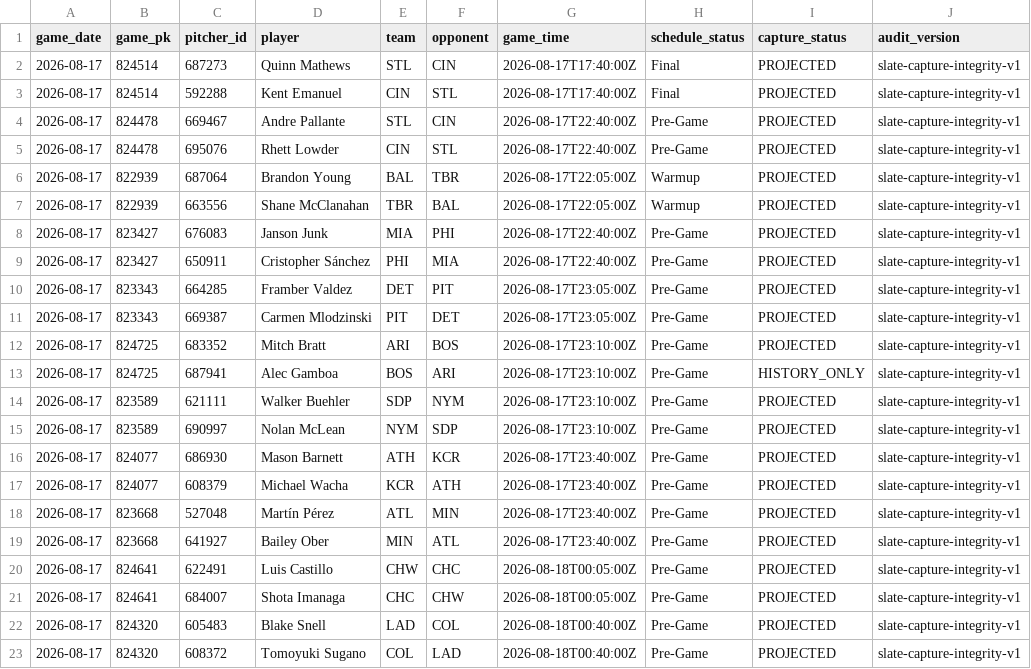
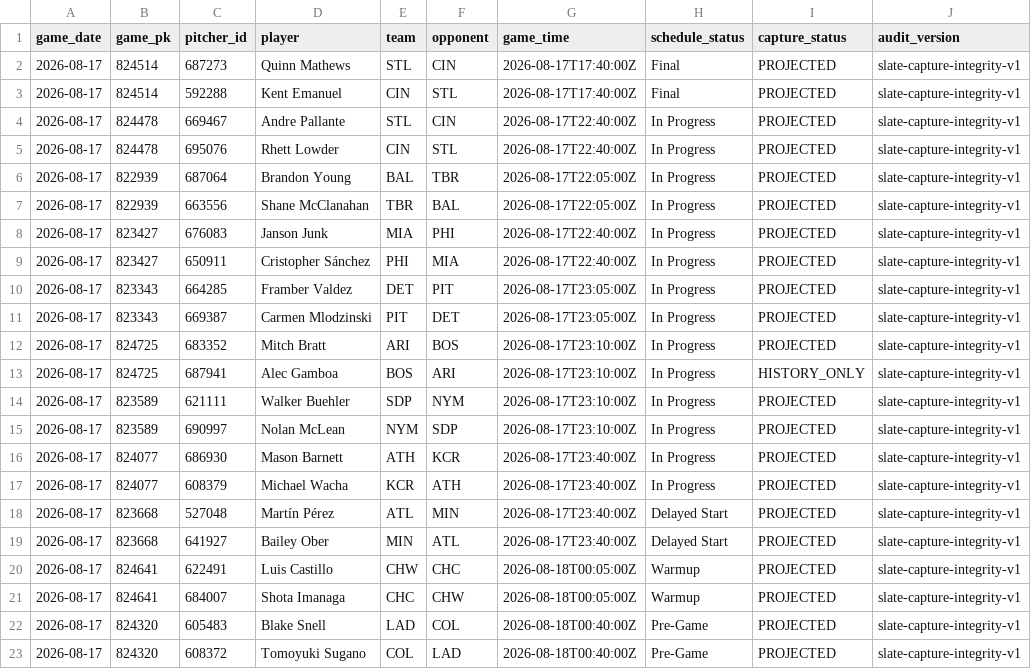
Before and after one commit to KingTud88/MLB-Prop-App, a CSV file: data/slate_capture_integrity.csv, drawn as a sheet.

```diff
--- a/data/slate_capture_integrity.csv
+++ b/data/slate_capture_integrity.csv
@@ -3,20 +3,20 @@ game_date,game_pk,pitcher_id,player,team,opponent,game_time,schedule_status,capt
 2026-08-17,824514,592288,Kent Emanuel,CIN,STL,2026-08-17T17:40:00Z,Final,PROJECTED,slate-capture-integrity-v1
-2026-08-17,824478,669467,Andre Pallante,STL,CIN,2026-08-17T22:40:00Z,Pre-Game,PROJECTED,slate-capture-integrity-v1
-2026-08-17,824478,695076,Rhett Lowder,CIN,STL,2026-08-17T22:40:00Z,Pre-Game,PROJECTED,slate-capture-integrity-v1
-2026-08-17,822939,687064,Brandon Young,BAL,TBR,2026-08-17T22:05:00Z,Warmup,PROJECTED,slate-capture-integrity-v1
-2026-08-17,822939,663556,Shane McClanahan,TBR,BAL,2026-08-17T22:05:00Z,Warmup,PROJECTED,slate-capture-integrity-v1
-2026-08-17,823427,676083,Janson Junk,MIA,PHI,2026-08-17T22:40:00Z,Pre-Game,PROJECTED,slate-capture-integrity-v1
-2026-08-17,823427,650911,Cristopher Sánchez,PHI,MIA,2026-08-17T22:40:00Z,Pre-Game,PROJECTED,slate-capture-integrity-v1
-2026-08-17,823343,664285,Framber Valdez,DET,PIT,2026-08-17T23:05:00Z,Pre-Game,PROJECTED,slate-capture-integrity-v1
-2026-08-17,823343,669387,Carmen Mlodzinski,PIT,DET,2026-08-17T23:05:00Z,Pre-Game,PROJECTED,slate-capture-integrity-v1
-2026-08-17,824725,683352,Mitch Bratt,ARI,BOS,2026-08-17T23:10:00Z,Pre-Game,PROJECTED,slate-capture-integrity-v1
-2026-08-17,824725,687941,Alec Gamboa,BOS,ARI,2026-08-17T23:10:00Z,Pre-Game,HISTORY_ONLY,slate-capture-integrity-v1
-2026-08-17,823589,621111,Walker Buehler,SDP,NYM,2026-08-17T23:10:00Z,Pre-Game,PROJECTED,slate-capture-integrity-v1
-2026-08-17,823589,690997,Nolan McLean,NYM,SDP,2026-08-17T23:10:00Z,Pre-Game,PROJECTED,slate-capture-integrity-v1
-2026-08-17,824077,686930,Mason Barnett,ATH,KCR,2026-08-17T23:40:00Z,Pre-Game,PROJECTED,slate-capture-integrity-v1
-2026-08-17,824077,608379,Michael Wacha,KCR,ATH,2026-08-17T23:40:00Z,Pre-Game,PROJECTED,slate-capture-integrity-v1
-2026-08-17,823668,527048,Martín Pérez,ATL,MIN,2026-08-17T23:40:00Z,Pre-Game,PROJECTED,slate-capture-integrity-v1
-2026-08-17,823668,641927,Bailey Ober,MIN,ATL,2026-08-17T23:40:00Z,Pre-Game,PROJECTED,slate-capture-integrity-v1
-2026-08-17,824641,622491,Luis Castillo,CHW,CHC,2026-08-18T00:05:00Z,Pre-Game,PROJECTED,slate-capture-integrity-v1
-2026-08-17,824641,684007,Shota Imanaga,CHC,CHW,2026-08-18T00:05:00Z,Pre-Game,PROJECTED,slate-capture-integrity-v1
+2026-08-17,824478,669467,Andre Pallante,STL,CIN,2026-08-17T22:40:00Z,In Progress,PROJECTED,slate-capture-integrity-v1
+2026-08-17,824478,695076,Rhett Lowder,CIN,STL,2026-08-17T22:40:00Z,In Progress,PROJECTED,slate-capture-integrity-v1
+2026-08-17,822939,687064,Brandon Young,BAL,TBR,2026-08-17T22:05:00Z,In Progress,PROJECTED,slate-capture-integrity-v1
+2026-08-17,822939,663556,Shane McClanahan,TBR,BAL,2026-08-17T22:05:00Z,In Progress,PROJECTED,slate-capture-integrity-v1
+2026-08-17,823427,676083,Janson Junk,MIA,PHI,2026-08-17T22:40:00Z,In Progress,PROJECTED,slate-capture-integrity-v1
+2026-08-17,823427,650911,Cristopher Sánchez,PHI,MIA,2026-08-17T22:40:00Z,In Progress,PROJECTED,slate-capture-integrity-v1
+2026-08-17,823343,664285,Framber Valdez,DET,PIT,2026-08-17T23:05:00Z,In Progress,PROJECTED,slate-capture-integrity-v1
+2026-08-17,823343,669387,Carmen Mlodzinski,PIT,DET,2026-08-17T23:05:00Z,In Progress,PROJECTED,slate-capture-integrity-v1
+2026-08-17,824725,683352,Mitch Bratt,ARI,BOS,2026-08-17T23:10:00Z,In Progress,PROJECTED,slate-capture-integrity-v1
+2026-08-17,824725,687941,Alec Gamboa,BOS,ARI,2026-08-17T23:10:00Z,In Progress,HISTORY_ONLY,slate-capture-integrity-v1
+2026-08-17,823589,621111,Walker Buehler,SDP,NYM,2026-08-17T23:10:00Z,In Progress,PROJECTED,slate-capture-integrity-v1
+2026-08-17,823589,690997,Nolan McLean,NYM,SDP,2026-08-17T23:10:00Z,In Progress,PROJECTED,slate-capture-integrity-v1
+2026-08-17,824077,686930,Mason Barnett,ATH,KCR,2026-08-17T23:40:00Z,In Progress,PROJECTED,slate-capture-integrity-v1
+2026-08-17,824077,608379,Michael Wacha,KCR,ATH,2026-08-17T23:40:00Z,In Progress,PROJECTED,slate-capture-integrity-v1
+2026-08-17,823668,527048,Martín Pérez,ATL,MIN,2026-08-17T23:40:00Z,Delayed Start,PROJECTED,slate-capture-integrity-v1
+2026-08-17,823668,641927,Bailey Ober,MIN,ATL,2026-08-17T23:40:00Z,Delayed Start,PROJECTED,slate-capture-integrity-v1
+2026-08-17,824641,622491,Luis Castillo,CHW,CHC,2026-08-18T00:05:00Z,Warmup,PROJECTED,slate-capture-integrity-v1
+2026-08-17,824641,684007,Shota Imanaga,CHC,CHW,2026-08-18T00:05:00Z,Warmup,PROJECTED,slate-capture-integrity-v1
 2026-08-17,824320,605483,Blake Snell,LAD,COL,2026-08-18T00:40:00Z,Pre-Game,PROJECTED,slate-capture-integrity-v1
```
